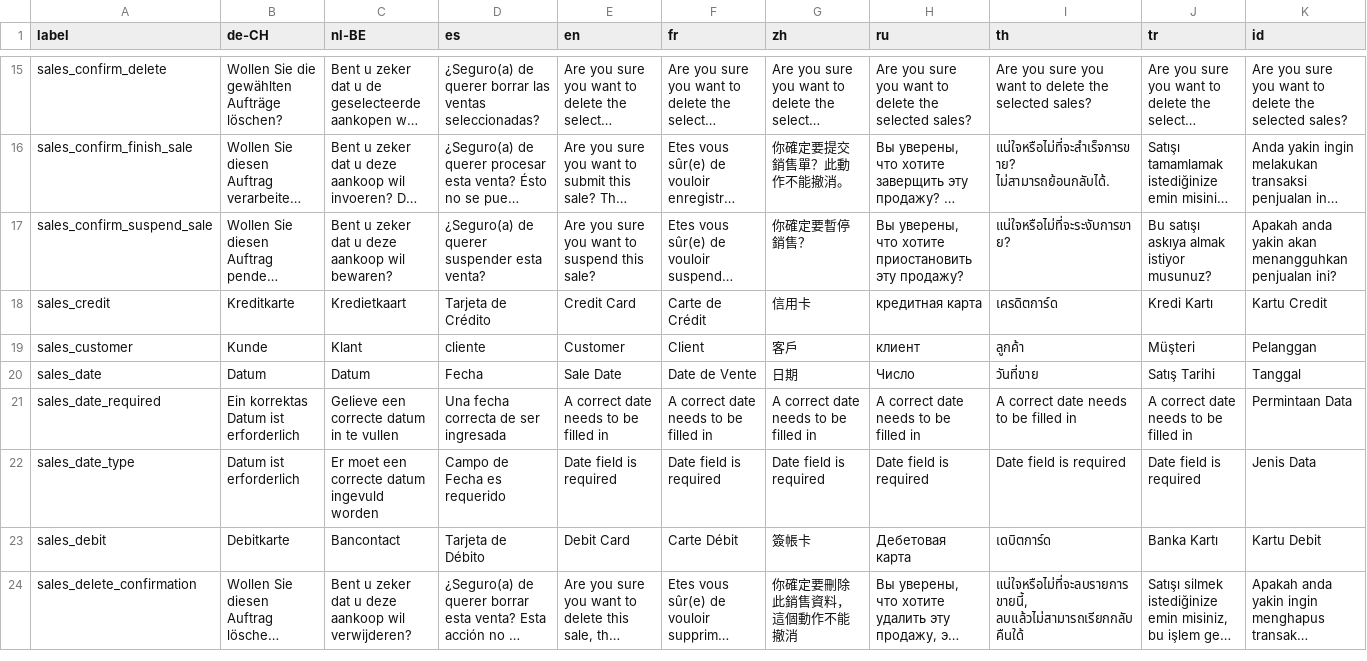
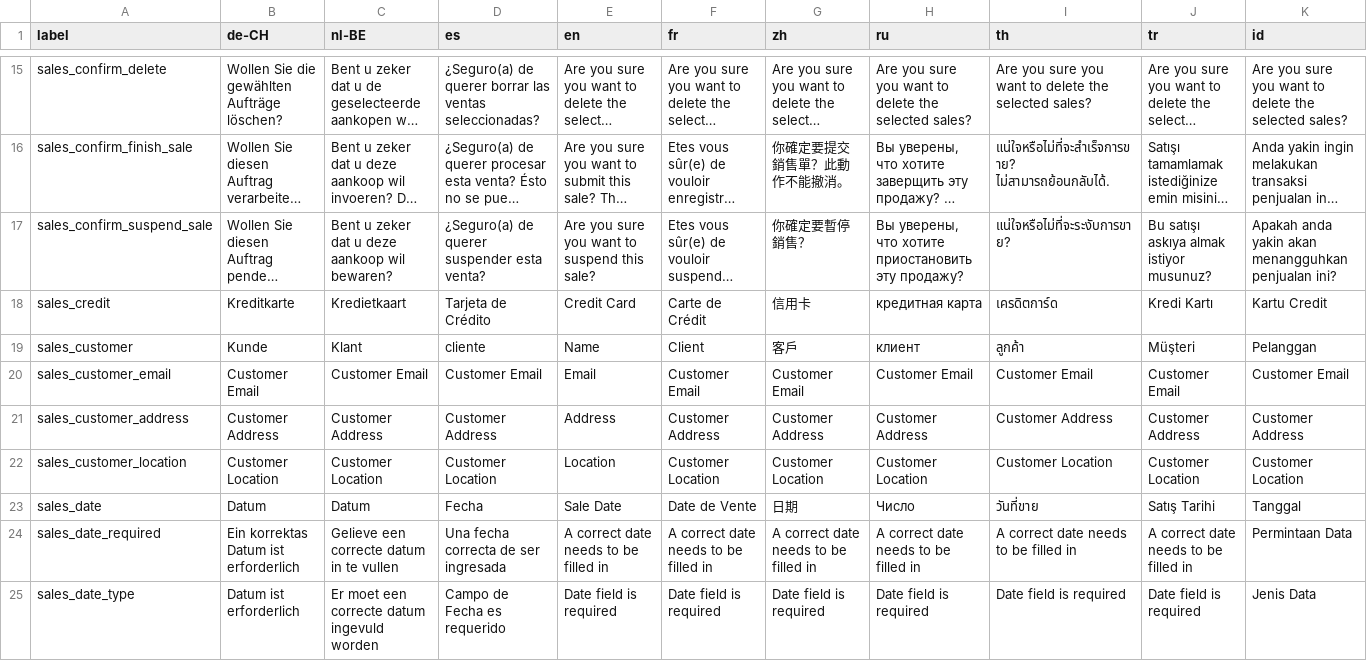
Before and after one commit to Darli963/sistema-inventario-ventas, a CSV file: translations/sales_lang.csv, drawn as a sheet; only a part is shown, gaps mark what is left out; the shorter side is filled out with more unchanged rows; long unchanged cells end in …; the diff names each change by its address in the sheet, - before the commit and + after, or states it on an @@ line.

Commit message:
sales/register alignments, added customer info (#116, #369)

```diff
--- a/translations/sales_lang.csv
+++ b/translations/sales_lang.csv
-E19 (en): Customer
+E19 (en): Name
+row 20: sales_customer_email | Customer Email | Customer Email | Customer Email | Email | Customer Email | Customer Email | Customer Email | Customer Email | Customer Email | Customer Email
+row 21: sales_customer_address | Customer Address | Customer Address | Customer Address | Address | Customer Address | Customer Address | Customer Address | Customer Address | Customer Address | Customer Address
+row 22: sales_customer_location | Customer Location | Customer Location | Customer Location | Location | Customer Location | Customer Location | Customer Location | Customer Location | Customer Location | Customer Location
```
Also changed, not shown: 17 other files.
